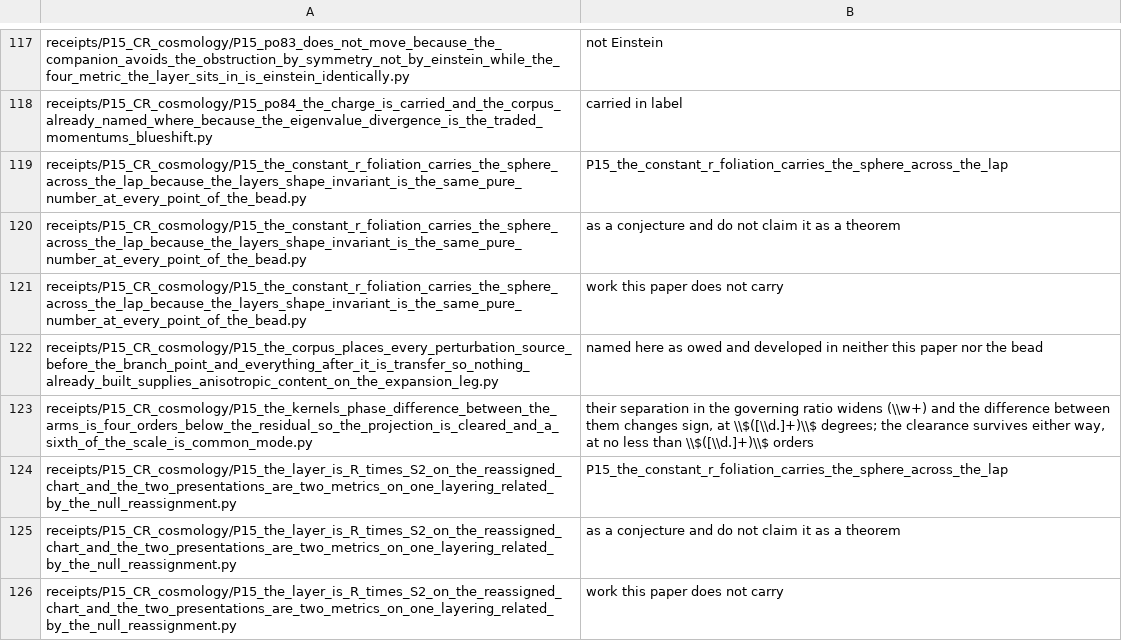
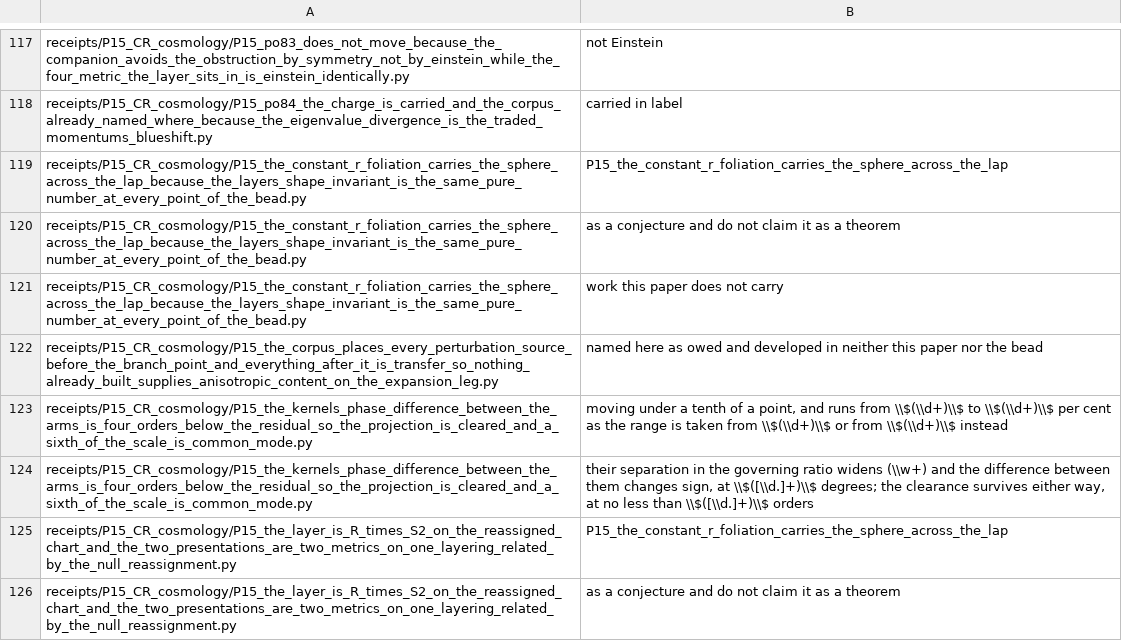
Before and after one commit to daryljanzen/shadow-of-existence, a TSV file: corpus/paper_pins_absent.tsv, drawn as a sheet; only a part is shown, gaps mark what is left out; the shorter side is filled out with more unchanged rows; the diff names each change by its address in the sheet, - before the commit and + after, or states it on an @@ line.

```diff
--- a/corpus/paper_pins_absent.tsv
+++ b/corpus/paper_pins_absent.tsv
+row 123: receipts/P15_CR_cosmology/P15_the_kernels_phase_difference_between_the_arms_is_four_orders_below_the_residual_so_the_projection_is_cleared_and_a_sixth_of_the_scale_is_common_mode.py | moving under a tenth of a point, and runs from \\$(\\d+)\\$ to \\$(\\d+)\\$ per cent as the range is taken from \\$(\\d+)\\$ or from \\$(\\d+)\\$ instead
```
Also changed, not shown: 1 other file.
